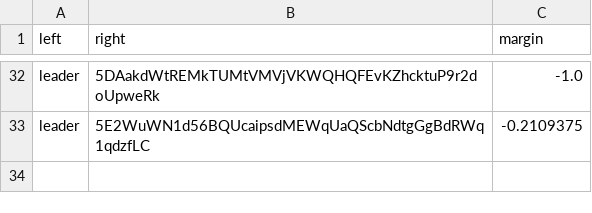
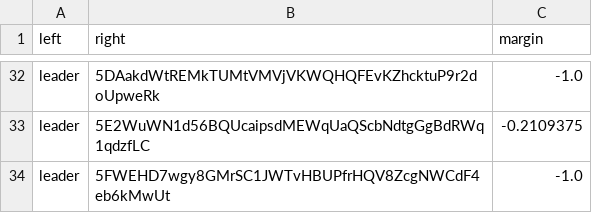
Before and after one commit to 404-Repo/404-active-competition, a CSV file: rounds/7/matches_matrix.csv, drawn as a sheet; only a part is shown, gaps mark what is left out.

Commit message:
Update matches matrix for round 7

```diff
--- a/rounds/7/matches_matrix.csv
+++ b/rounds/7/matches_matrix.csv
@@ -33 +33,2 @@ leader,5DAakdWtREMkTUMtVMVjVKWQHQFEvKZhcktuP9r2doUpweRk,-1.0
 leader,5E2WuWN1d56BQUcaipsdMEWqUaQScbNdtgGgBdRWq1qdzfLC,-0.2109375
+leader,5FWEHD7wgy8GMrSC1JWTvHBUPfrHQV8ZcgNWCdF4eb6kMwUt,-1.0
```
